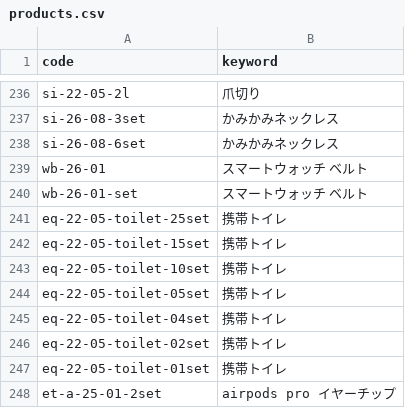
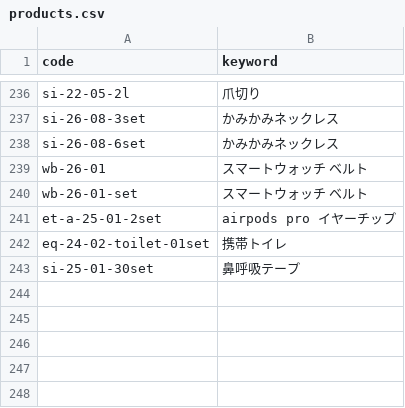
Before and after one commit to kaiyoshida0318/ycheck, a CSV file: data/products.csv, drawn as a sheet; only a part is shown, gaps mark what is left out.

Commit message:
Update products.csv

```diff
--- a/data/products.csv
+++ b/data/products.csv
@@ -240,9 +240,4 @@ wb-26-01,スマートウォッチ　ベルト
 wb-26-01-set,スマートウォッチ　ベルト
-eq-22-05-toilet-25set,携帯トイレ
-eq-22-05-toilet-15set,携帯トイレ
-eq-22-05-toilet-10set,携帯トイレ
-eq-22-05-toilet-05set,携帯トイレ
-eq-22-05-toilet-04set,携帯トイレ
-eq-22-05-toilet-02set,携帯トイレ
-eq-22-05-toilet-01set,携帯トイレ
 et-a-25-01-2set,airpods pro イヤーチップ
+eq-24-02-toilet-01set,携帯トイレ
+si-25-01-30set,鼻呼吸テープ
```
